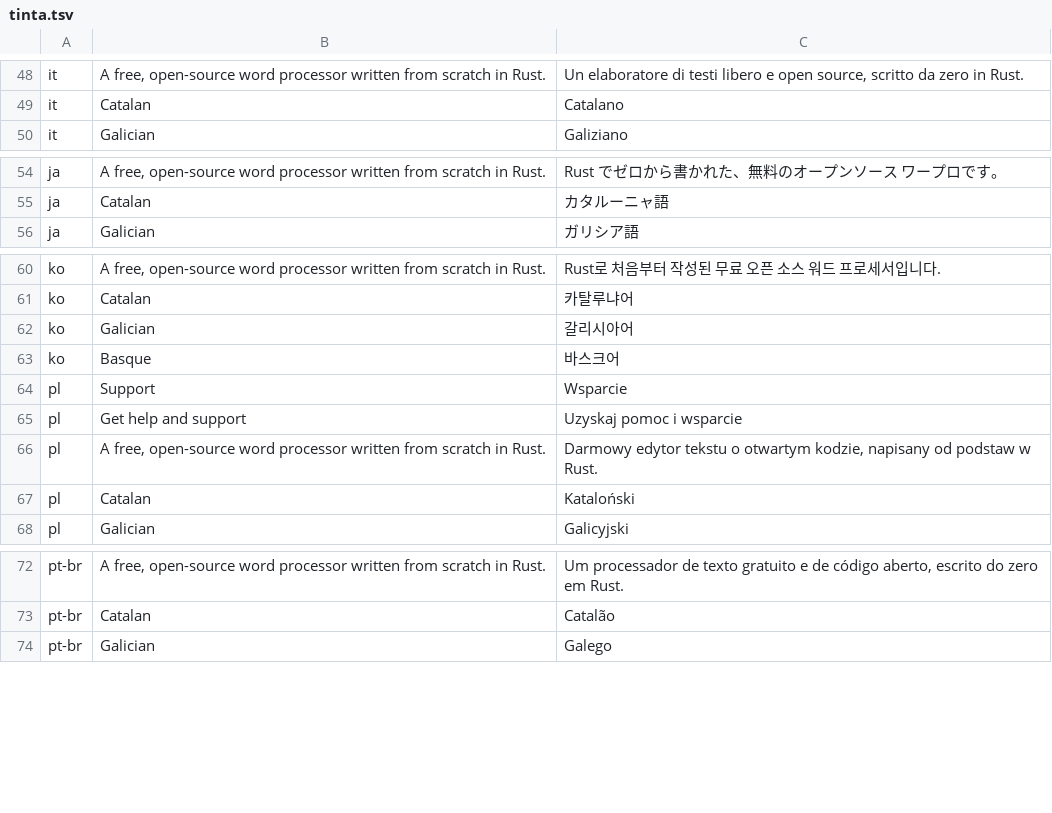
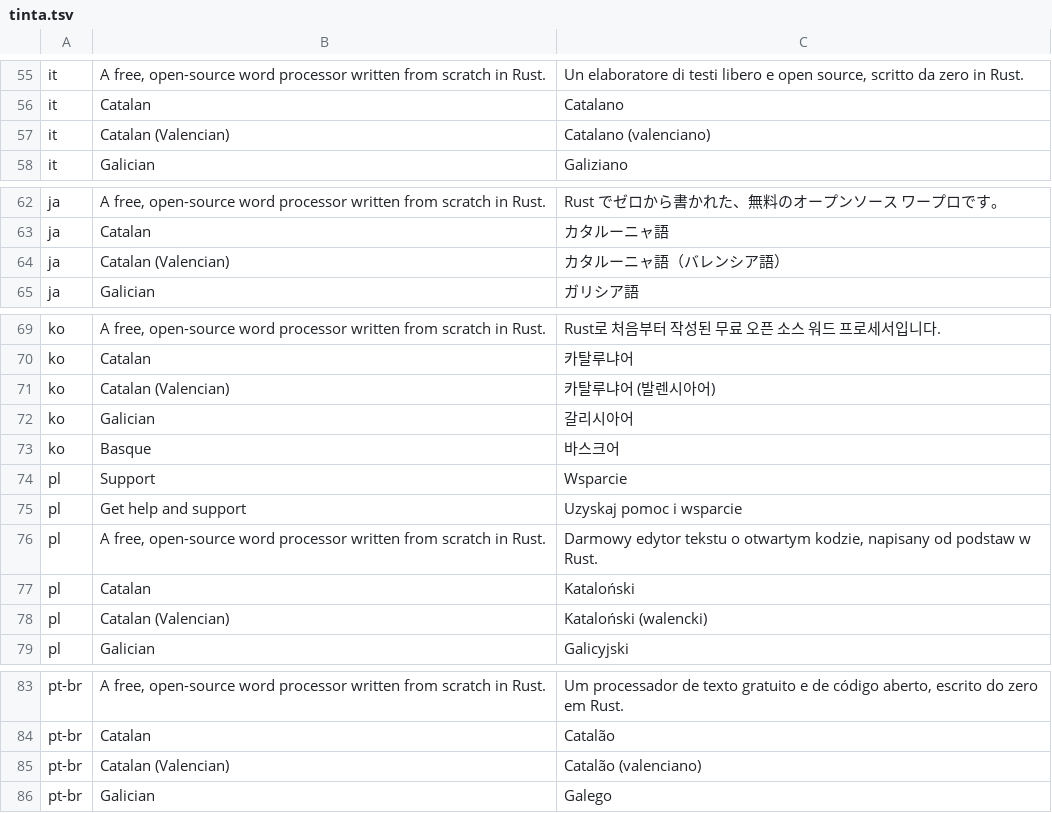
Before and after one commit to StDenis1980/wordcraft, a TSV file: crates/ui-egui/src/i18n/tinta.tsv, drawn as a sheet; only a part is shown, gaps mark what is left out; the diff covers the shown part only; the diff names each change by its address in the sheet, - before the commit and + after, or states it on an @@ line.

```diff
--- a/crates/ui-egui/src/i18n/tinta.tsv
+++ b/crates/ui-egui/src/i18n/tinta.tsv
+row 57: it | Catalan (Valencian) | Catalano (valenciano)
+row 64: ja | Catalan (Valencian) | カタルーニャ語（バレンシア語）
+row 71: ko | Catalan (Valencian) | 카탈루냐어 (발렌시아어)
+row 78: pl | Catalan (Valencian) | Kataloński (walencki)
+row 85: pt-br | Catalan (Valencian) | Catalão (valenciano)
```
Also changed, not shown: 24 added rows elsewhere in this file, packaging/dictionaries/sources.tsv, 9 other files.
